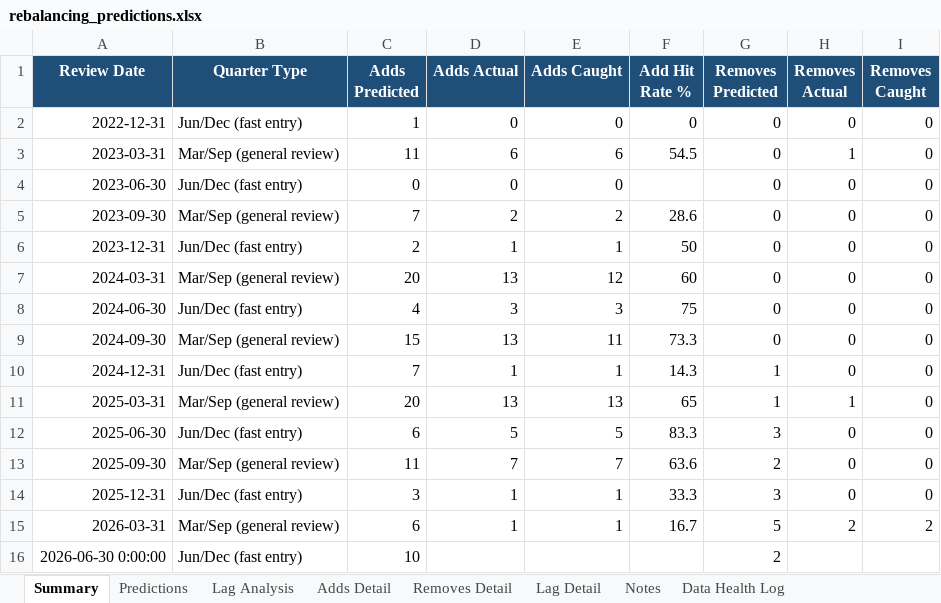
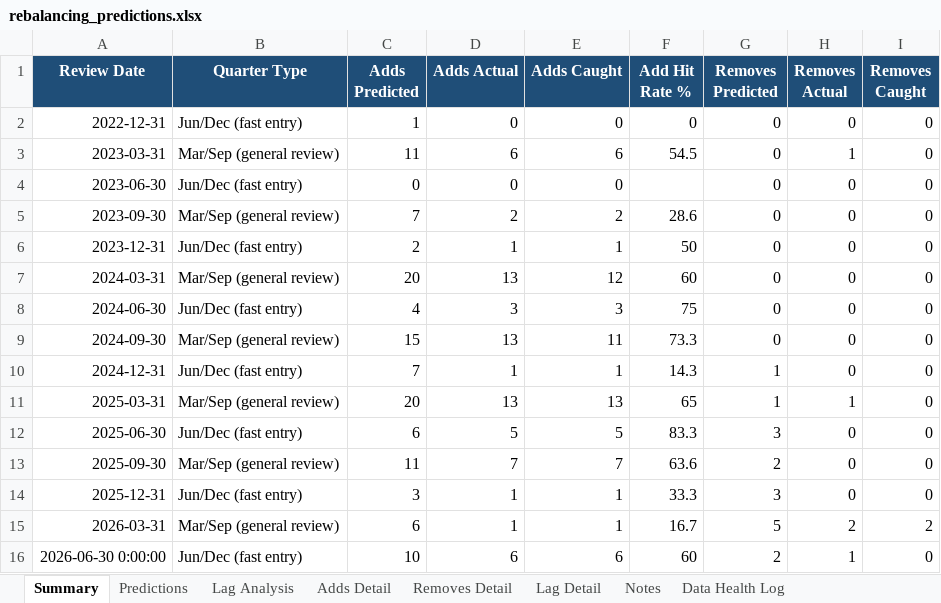
Before and after one commit to KrishnaSaraogi/ftse-india-predictor, an Excel workbook: outputs/rebalancing_predictions.xlsx, sheet Summary, drawn as a sheet; values as stored, in another font and other column widths than the file's, no borders; the diff names each change by its address in the sheet, - before the commit and + after, or states it on an @@ line.

```diff
--- a/outputs/rebalancing_predictions.xlsx (sheet Summary)
+++ b/outputs/rebalancing_predictions.xlsx (sheet Summary)
-D16 (Adds Actual): (empty)
+D16 (Adds Actual): 6
-E16 (Adds Caught): (empty)
+E16 (Adds Caught): 6
-F16 (Add Hit Rate %): (empty)
+F16 (Add Hit Rate %): 60
-H16 (Removes Actual): (empty)
+H16 (Removes Actual): 1
-I16 (Removes Caught): (empty)
+I16 (Removes Caught): 0
```
Also changed, not shown: sheet Predictions, sheet Adds Detail, sheet Removes Detail, 1 other file.
